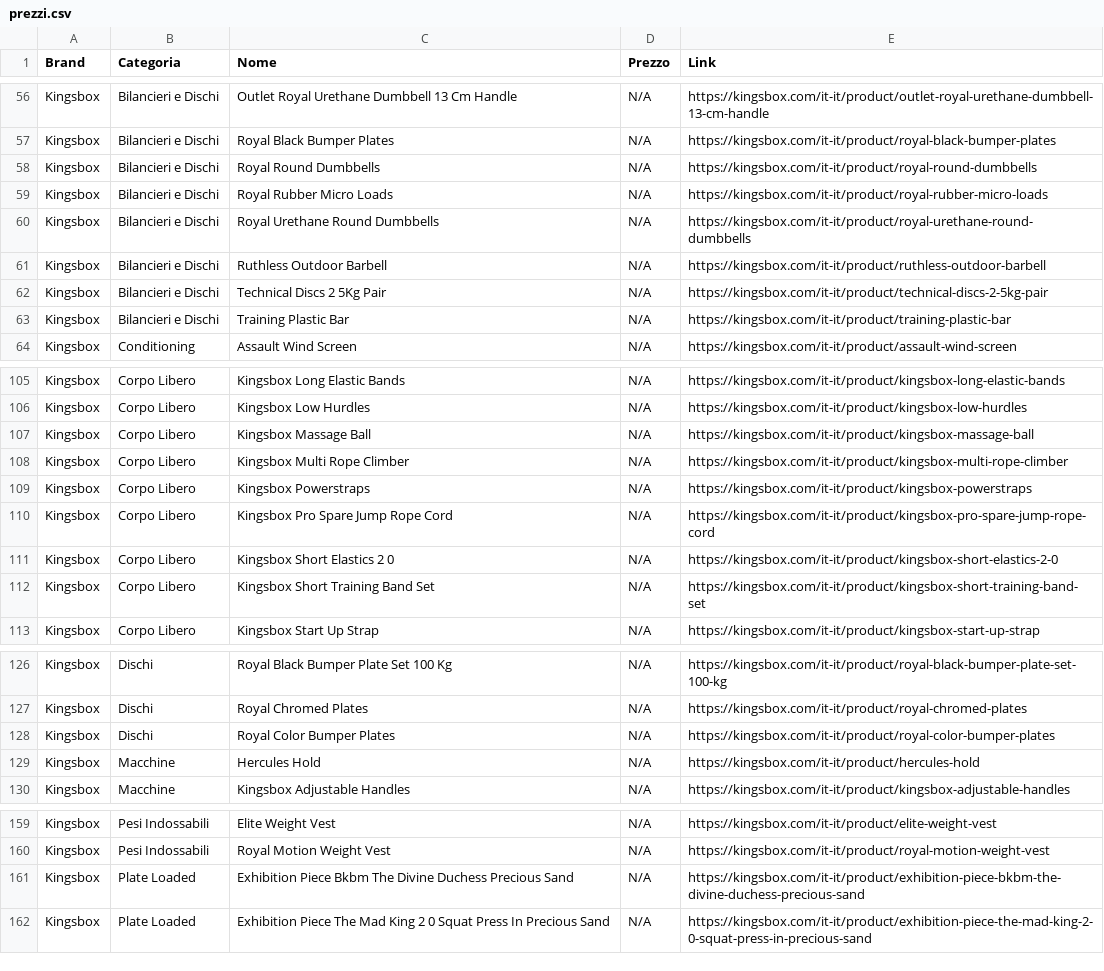
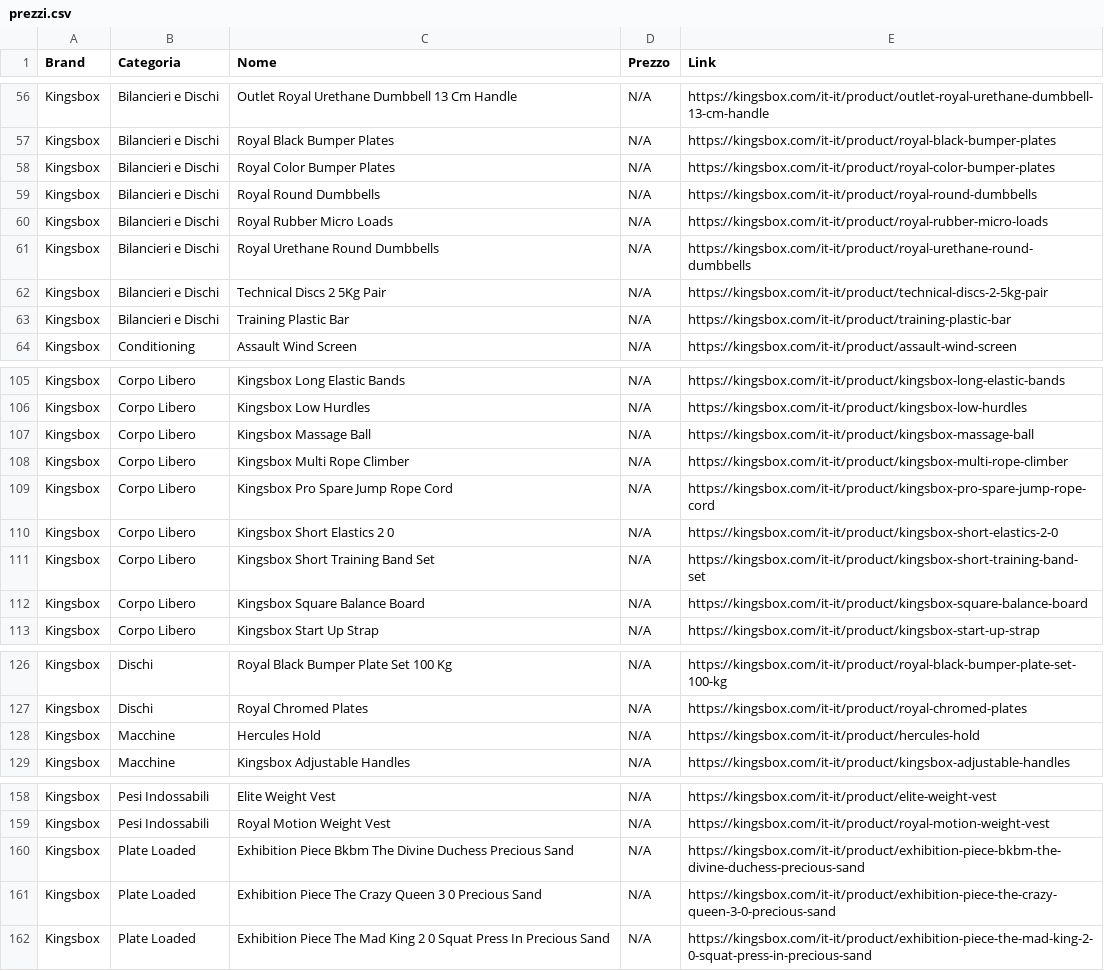
Before and after one commit to bruschettabrusca/Iron-Compare, a CSV file: prezzi.csv, drawn as a sheet; only a part is shown, gaps mark what is left out.

Commit message:
Aggiornamento prezzi automatico

```diff
--- a/prezzi.csv
+++ b/prezzi.csv
@@ -57,2 +57,3 @@ Kingsbox,Bilancieri e Dischi,Outlet Royal Urethane Dumbbell 13 Cm Handle,N/A,htt
 Kingsbox,Bilancieri e Dischi,Royal Black Bumper Plates,N/A,https://kingsbox.com/it-it/product/royal-black-bumper-plates
+Kingsbox,Bilancieri e Dischi,Royal Color Bumper Plates,N/A,https://kingsbox.com/it-it/product/royal-color-bumper-plates
 Kingsbox,Bilancieri e Dischi,Royal Round Dumbbells,N/A,https://kingsbox.com/it-it/product/royal-round-dumbbells
@@ -60,3 +61,2 @@ Kingsbox,Bilancieri e Dischi,Royal Rubber Micro Loads,N/A,https://kingsbox.com/i
 Kingsbox,Bilancieri e Dischi,Royal Urethane Round Dumbbells,N/A,https://kingsbox.com/it-it/product/royal-urethane-round-dumbbells
-Kingsbox,Bilancieri e Dischi,Ruthless Outdoor Barbell,N/A,https://kingsbox.com/it-it/product/ruthless-outdoor-barbell
 Kingsbox,Bilancieri e Dischi,Technical Discs 2 5Kg Pair,N/A,https://kingsbox.com/it-it/product/technical-discs-2-5kg-pair
@@ -108,3 +108,2 @@ Kingsbox,Corpo Libero,Kingsbox Massage Ball,N/A,https://kingsbox.com/it-it/produ
 Kingsbox,Corpo Libero,Kingsbox Multi Rope Climber,N/A,https://kingsbox.com/it-it/product/kingsbox-multi-rope-climber
-Kingsbox,Corpo Libero,Kingsbox Powerstraps,N/A,https://kingsbox.com/it-it/product/kingsbox-powerstraps
 Kingsbox,Corpo Libero,Kingsbox Pro Spare Jump Rope Cord,N/A,https://kingsbox.com/it-it/product/kingsbox-pro-spare-jump-rope-cord
@@ -112,2 +111,3 @@ Kingsbox,Corpo Libero,Kingsbox Short Elastics 2 0,N/A,https://kingsbox.com/it-it
 Kingsbox,Corpo Libero,Kingsbox Short Training Band Set,N/A,https://kingsbox.com/it-it/product/kingsbox-short-training-band-set
+Kingsbox,Corpo Libero,Kingsbox Square Balance Board,N/A,https://kingsbox.com/it-it/product/kingsbox-square-balance-board
 Kingsbox,Corpo Libero,Kingsbox Start Up Strap,N/A,https://kingsbox.com/it-it/product/kingsbox-start-up-strap
@@ -127,3 +127,2 @@ Kingsbox,Dischi,Royal Black Bumper Plate Set 100 Kg,N/A,https://kingsbox.com/it-
 Kingsbox,Dischi,Royal Chromed Plates,N/A,https://kingsbox.com/it-it/product/royal-chromed-plates
-Kingsbox,Dischi,Royal Color Bumper Plates,N/A,https://kingsbox.com/it-it/product/royal-color-bumper-plates
 Kingsbox,Macchine,Hercules Hold,N/A,https://kingsbox.com/it-it/product/hercules-hold
@@ -161,2 +160,3 @@ Kingsbox,Pesi Indossabili,Royal Motion Weight Vest,N/A,https://kingsbox.com/it-i
 Kingsbox,Plate Loaded,Exhibition Piece Bkbm The Divine Duchess Precious Sand,N/A,https://kingsbox.com/it-it/product/exhibition-piece-bkbm-the-divine-duchess-precious-sand
+Kingsbox,Plate Loaded,Exhibition Piece The Crazy Queen 3 0 Precious Sand,N/A,https://kingsbox.com/it-it/product/exhibition-piece-the-crazy-queen-3-0-precious-sand
 Kingsbox,Plate Loaded,Exhibition Piece The Mad King 2 0 Squat Press In Precious Sand,N/A,https://kingsbox.com/it-it/product/exhibition-piece-the-mad-king-2-0-squat-press-in-precious-sand
```
